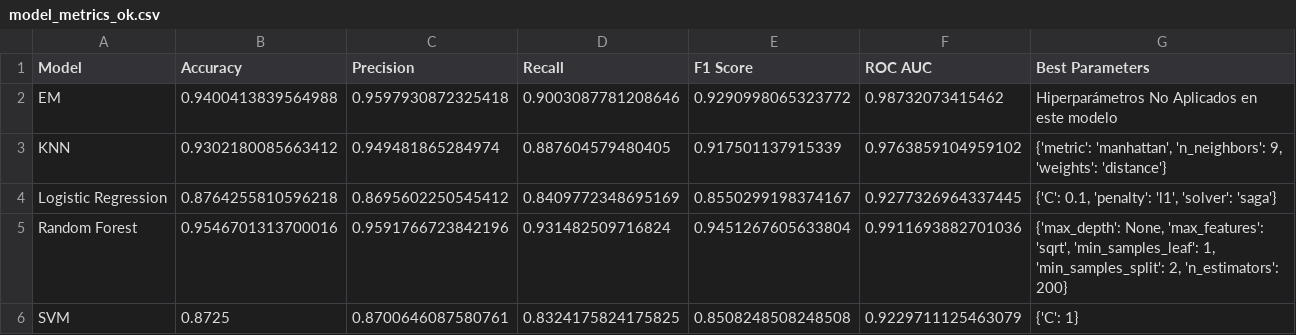
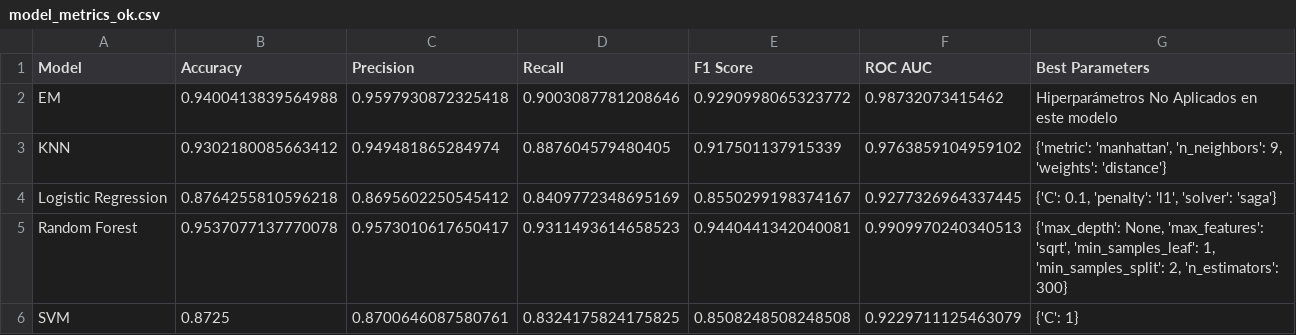
Before and after one commit to AI-School-F5-P3/ML_Airlines_Grupo3, a CSV file: metrics/model_metrics_ok.csv, drawn as a sheet.

Commit message:
actualizao datos con la nueva ejecución de random forest

```diff
--- a/metrics/model_metrics_ok.csv
+++ b/metrics/model_metrics_ok.csv
@@ -4,3 +4,3 @@ KNN,0.9302180085663412,0.949481865284974,0.887604579480405,0.917501137915339,0.9
 Logistic Regression,0.8764255810596218,0.8695602250545412,0.8409772348695169,0.8550299198374167,0.9277326964337445,"{'C': 0.1, 'penalty': 'l1', 'solver': 'saga'}"
-Random Forest,0.9546701313700016,0.9591766723842196,0.931482509716824,0.9451267605633804,0.9911693882701036,"{'max_depth': None, 'max_features': 'sqrt', 'min_samples_leaf': 1, 'min_samples_split': 2, 'n_estimators': 200}"
+Random Forest,0.9537077137770078,0.9573010617650417,0.9311493614658523,0.9440441342040081,0.9909970240340513,"{'max_depth': None, 'max_features': 'sqrt', 'min_samples_leaf': 1, 'min_samples_split': 2, 'n_estimators': 300}"
 SVM,0.8725,0.8700646087580761,0.8324175824175825,0.8508248508248508,0.9229711125463079,{'C': 1}
```
